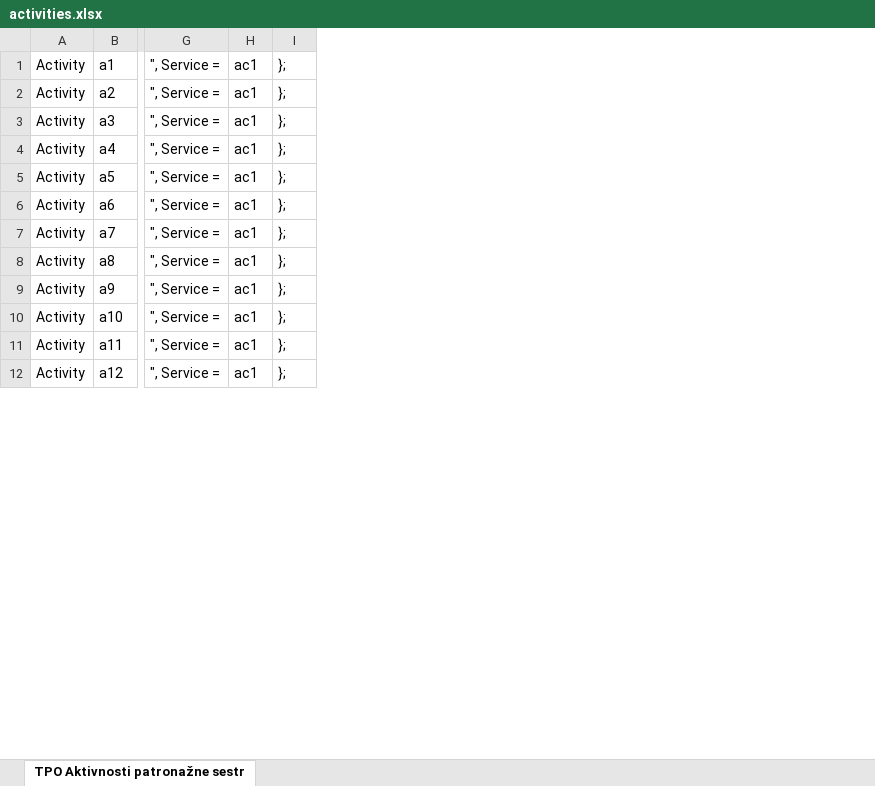
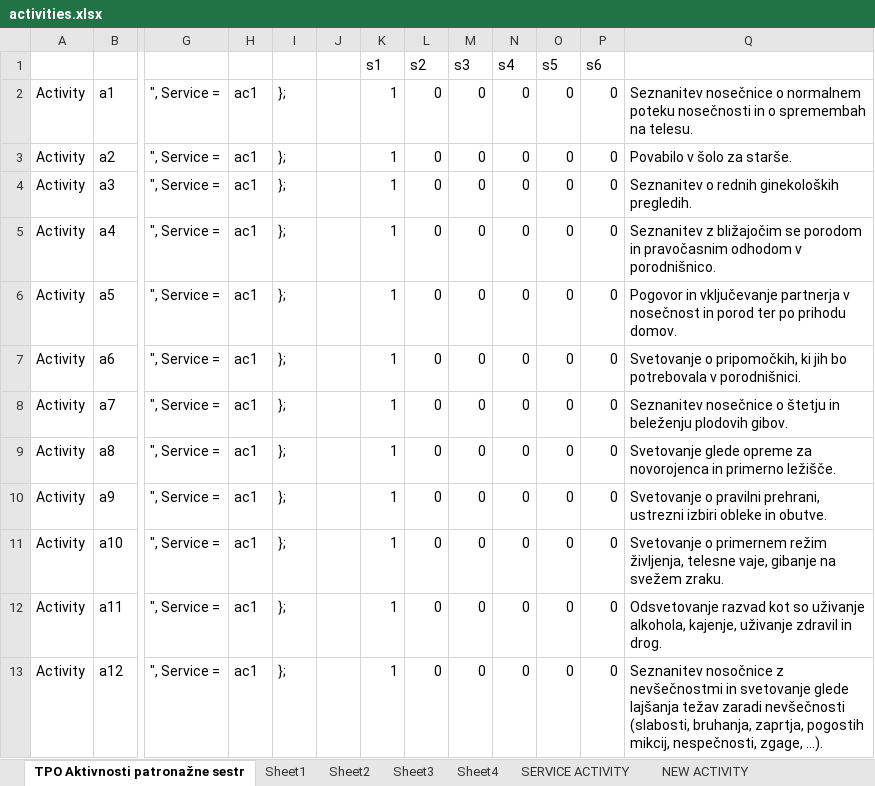
Before and after one commit to VGV-Team/ParsekPublicHealthNurseInformationSystem, an Excel workbook: ParsekPublicHealthNurseInformationSystem/Migrations/DataFiles/activities.xlsx, sheet TPO Aktivnosti patronažne sestr, drawn as a sheet; only a part is shown, gaps mark what is left out; values as stored, in another font and other column widths than the file's, no borders; addresses are those after the commit; rows hold the shown columns only; the diff names each change by its address in the sheet, - before the commit and + after, or states it on an @@ line.

Commit message:
Added table between services and activities, completed story #18, updated configuration file, made necessary changes in visit data input and saving.

```diff
--- a/ParsekPublicHealthNurseInformationSystem/Migrations/DataFiles/activities.xlsx (sheet TPO Aktivnosti patronažne sestr)
+++ b/ParsekPublicHealthNurseInformationSystem/Migrations/DataFiles/activities.xlsx (sheet TPO Aktivnosti patronažne sestr)
+sheet tab: Sheet1
+sheet tab: Sheet2
+sheet tab: Sheet3
+sheet tab: Sheet4
+sheet tab: SERVICE ACTIVITY
+sheet tab: NEW ACTIVITY
+column J, empty
+column K, rows 2-13: all 1
+column L, rows 2-13: all 0
+column M, rows 2-13: all 0
+column N, rows 2-13: all 0
+column O, rows 2-13: all 0
+column P, rows 2-13: all 0
+column Q, rows 2-13: Seznanitev nosečnice o normalnem poteku nosečnosti in o spremembah na telesu. | Povabilo v šolo za starše. | Seznanitev o rednih ginekoloških pregledih. | Seznanitev z bližajočim se porodom in pravočasnim odhodom v porodnišnico. | Pogovor in vključevanje partnerja v nosečnost in porod ter po prihodu domov. | Svetovanje o pripomočkih, ki jih bo potrebovala v porodnišnici. | Seznanitev nosečnice o štetju in beleženju plodovih gibov. | Svetovanje glede opreme za novorojenca in primerno ležišče. | Svetovanje o pravilni prehrani, ustrezni izbiri obleke in obutve. | Svetovanje o primernem režim življenja, telesne vaje, gibanje na svežem zraku. | Odsvetovanje razvad kot so uživanje alkohola, kajenje, uživanje zdravil in drog. | Seznanitev nosočnice z nevšečnostmi in svetovanje glede lajšanja težav zaradi nevšečnosti (slabosti, bruhanja, zaprtja, pogostih mikcij, nespečnosti, zgage, ...).
+row 1:  |  |  |  |  |  | s1 | s2 | s3 | s4 | s5 | s6
```
Also changed, not shown: other sheet tabs, ParsekPublicHealthNurseInformationSystem/Migrations/DataFiles/activity inputs.xlsx, 14 other files.
